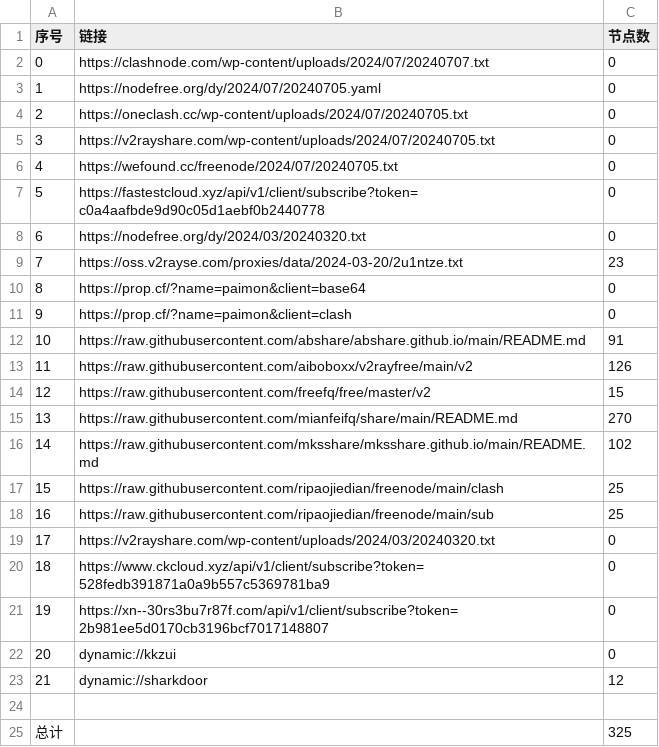
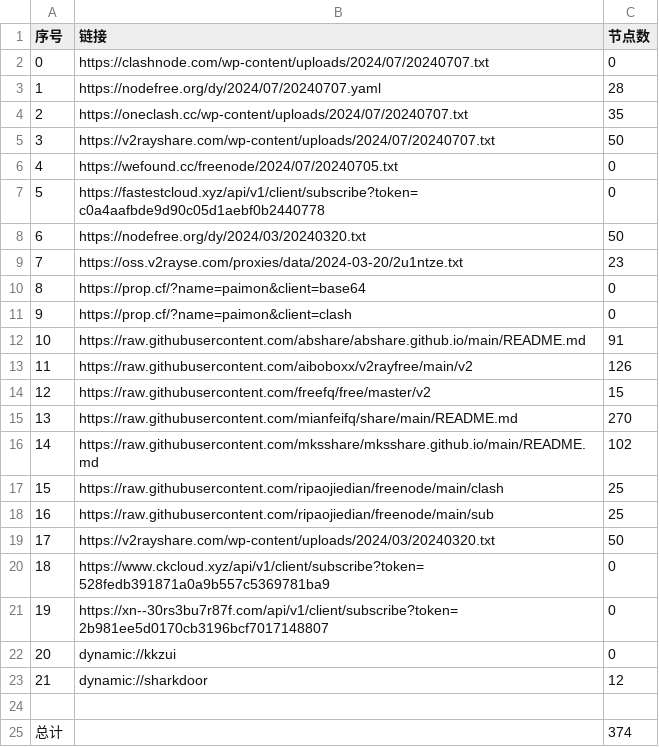
Before and after one commit to Limkon/AutoMergePublicNodes, a CSV file: list_result.csv, drawn as a sheet.

```diff
--- a/list_result.csv
+++ b/list_result.csv
@@ -2,8 +2,8 @@
 0,https://clashnode.com/wp-content/uploads/2024/07/20240707.txt,0
-1,https://nodefree.org/dy/2024/07/20240705.yaml,0
-2,https://oneclash.cc/wp-content/uploads/2024/07/20240705.txt,0
-3,https://v2rayshare.com/wp-content/uploads/2024/07/20240705.txt,0
+1,https://nodefree.org/dy/2024/07/20240707.yaml,28
+2,https://oneclash.cc/wp-content/uploads/2024/07/20240707.txt,35
+3,https://v2rayshare.com/wp-content/uploads/2024/07/20240707.txt,50
 4,https://wefound.cc/freenode/2024/07/20240705.txt,0
 5,https://fastestcloud.xyz/api/v1/client/subscribe?token=c0a4aafbde9d90c05d1aebf0b2440778,0
-6,https://nodefree.org/dy/2024/03/20240320.txt,0
+6,https://nodefree.org/dy/2024/03/20240320.txt,50
 7,https://oss.v2rayse.com/proxies/data/2024-03-20/2u1ntze.txt,23
@@ -18,3 +18,3 @@
 16,https://raw.githubusercontent.com/ripaojiedian/freenode/main/sub,25
-17,https://v2rayshare.com/wp-content/uploads/2024/03/20240320.txt,0
+17,https://v2rayshare.com/wp-content/uploads/2024/03/20240320.txt,50
 18,https://www.ckcloud.xyz/api/v1/client/subscribe?token=528fedb391871a0a9b557c5369781ba9,0
@@ -24,2 +24,2 @@
 
-总计,,325
+总计,,374
```
Also changed, not shown: 9 other files.
